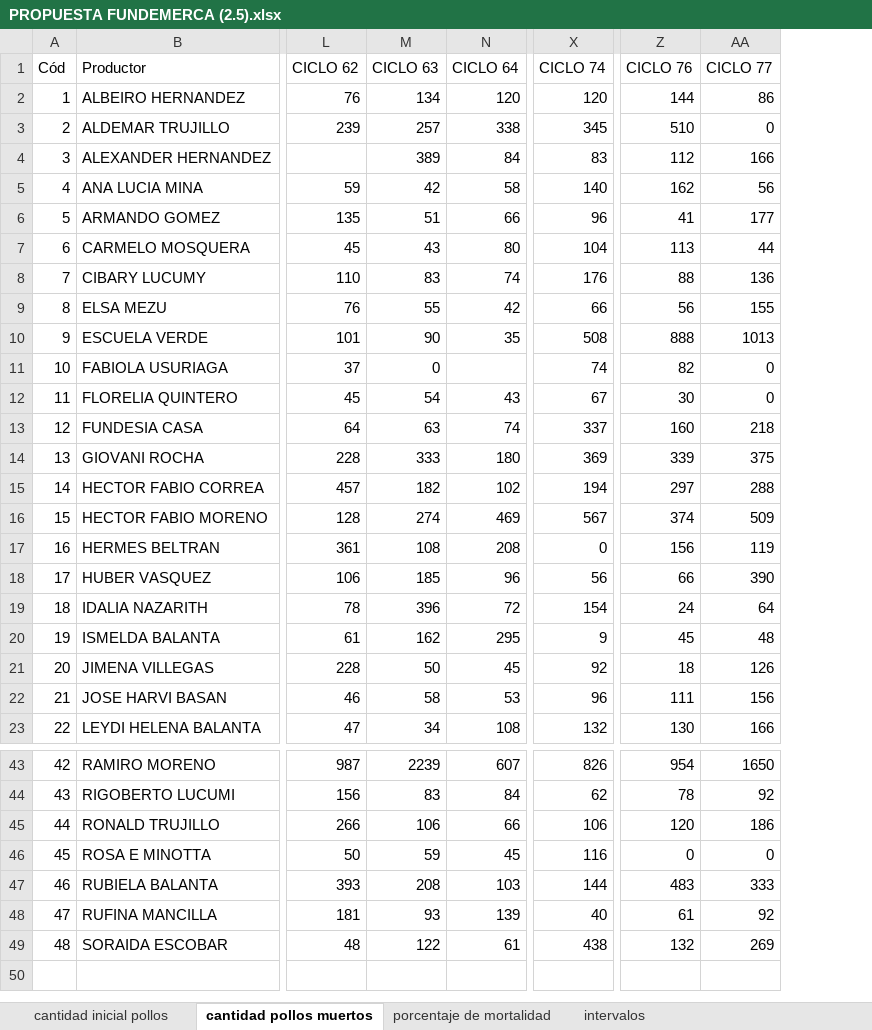
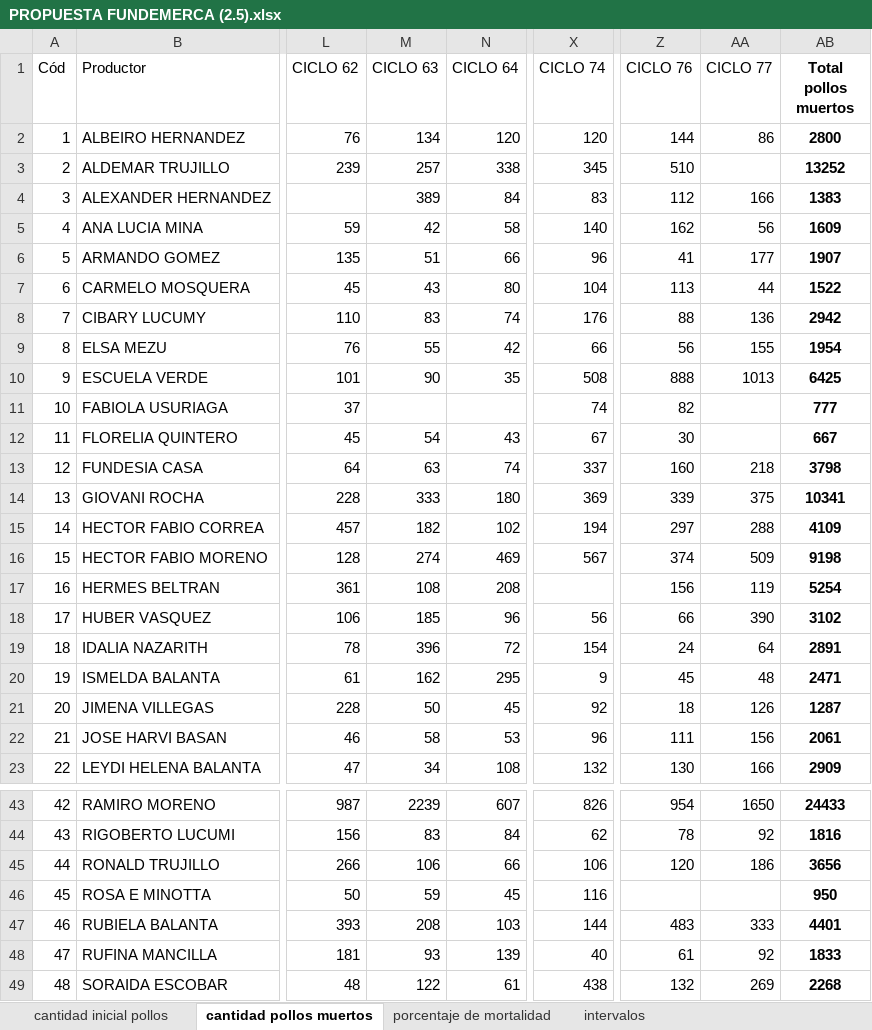
Before and after one commit to KevinChica1128/Consultoria, an Excel workbook: PROPUESTA FUNDEMERCA (2.5).xlsx, sheet cantidad pollos muertos, drawn as a sheet; only a part is shown, gaps mark what is left out; values as stored, in another font and other column widths than the file's, no borders; the diff names each change by its address in the sheet, - before the commit and + after, or states it on an @@ line.

```diff
--- a/PROPUESTA FUNDEMERCA (2.5).xlsx (sheet cantidad pollos muertos)
+++ b/PROPUESTA FUNDEMERCA (2.5).xlsx (sheet cantidad pollos muertos)
+column AB (Total pollos muertos), rows 2-23: 2800 | 13252 | 1383 | 1609 | 1907 | 1522 | 2942 | 1954 | 6425 | 777 | 667 | 3798 | 10341 | 4109 | 9198 | 5254 | 3102 | 2891 | 2471 | 1287 | 2061 | 2909; rows 43-49: 24433 | 1816 | 3656 | 950 | 4401 | 1833 | 2268
-AA3 (CICLO 77): 0
+AA3 (CICLO 77): (empty)
-M11 (CICLO 63): 0
+M11 (CICLO 63): (empty)
-AA11:AA12 (CICLO 77): 0
+AA11:AA12 (CICLO 77): (empty)
-X17 (CICLO 74): 0
+X17 (CICLO 74): (empty)
-Z46 (CICLO 76): 0
+Z46 (CICLO 76): (empty)
-AA46 (CICLO 77): 0
+AA46 (CICLO 77): (empty)
```
Also changed, not shown: sheet intervalos credibilidad poisson, sheet intervalos de credibilidad bn, sheet cantidad inicial pollos, sheet porcentaje de mortalidad, other sheet tabs, formulas that keep their value, charts or pictures, propuesta fundamerca.xlsx, 3 other files.
